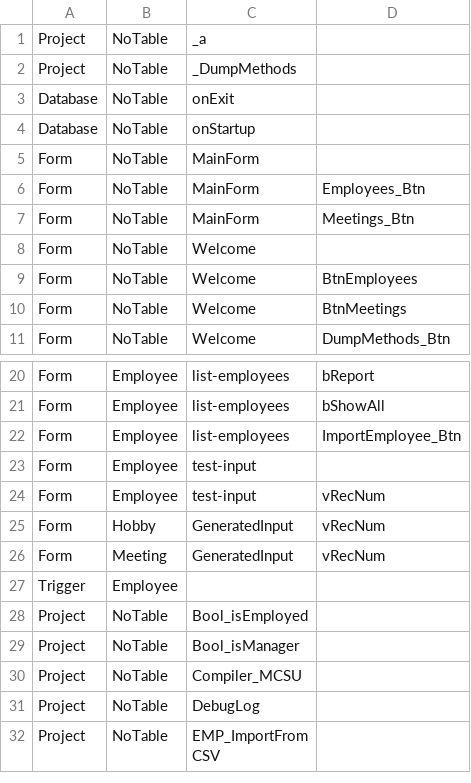
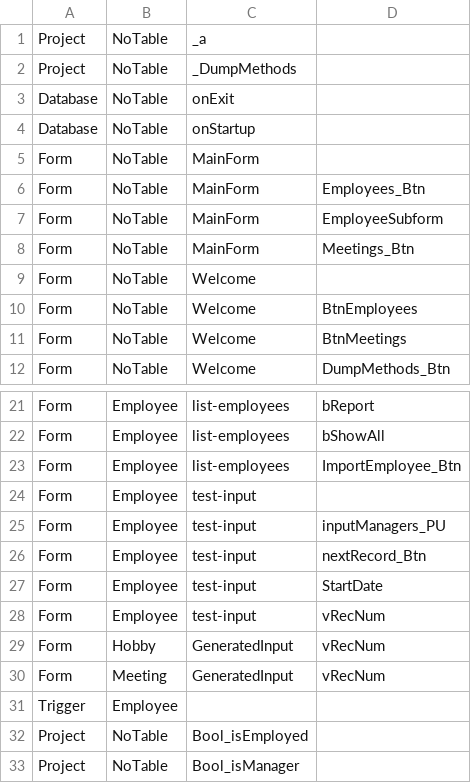
Before and after one commit to NaMorham/4dtraining, a CSV file: Log.csv, drawn as a sheet; only a part is shown, gaps mark what is left out; the shorter side is filled out with more unchanged rows; the diff names each change by its address in the sheet, - before the commit and + after, or states it on an @@ line.

Commit message:
4DT-0001 Updated update script, custom contorl commands added to employee input
* update script will add new files to git and remove missing files (in testng)
* Auto fill start date on new employee
* Add employee on next button
* Managers popup now plumbed in

```diff
--- a/Log.csv
+++ b/Log.csv
+row 7: Form | NoTable | MainForm | EmployeeSubform
+row 25: Form | Employee | test-input | inputManagers_PU
+row 26: Form | Employee | test-input | nextRecord_Btn
+row 27: Form | Employee | test-input | StartDate
```
Also changed, not shown: 9 other files.
